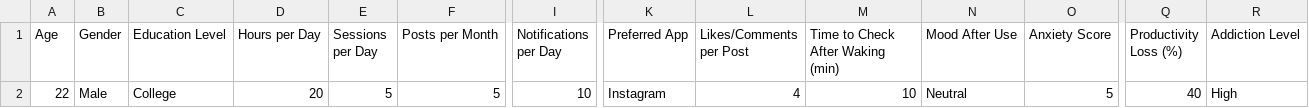
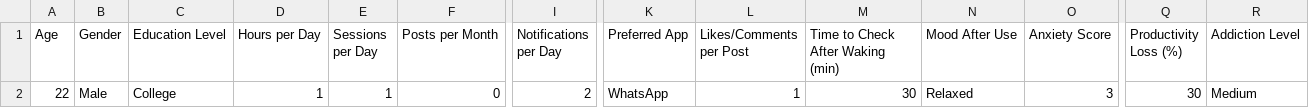
Before and after one commit to Sankar018/Social-Media-Addiction-Trends-and-Generational-Impact, a CSV file: backend/Data/user_input_dataset.csv, drawn as a sheet; only a part is shown, gaps mark what is left out; the diff names each change by its address in the sheet, - before the commit and + after, or states it on an @@ line.

```diff
--- a/backend/Data/user_input_dataset.csv
+++ b/backend/Data/user_input_dataset.csv
-D2 (Hours per Day): 20
+D2 (Hours per Day): 1
-E2 (Sessions per Day): 5
+E2 (Sessions per Day): 1
-F2 (Posts per Month): 5
+F2 (Posts per Month): 0
-I2 (Notifications per Day): 10
+I2 (Notifications per Day): 2
-K2 (Preferred App): Instagram
+K2 (Preferred App): WhatsApp
-L2 (Likes/Comments per Post): 4
+L2 (Likes/Comments per Post): 1
-M2 (Time to Check After Waking (min)): 10
+M2 (Time to Check After Waking (min)): 30
-N2 (Mood After Use): Neutral
+N2 (Mood After Use): Relaxed
-O2 (Anxiety Score): 5
+O2 (Anxiety Score): 3
-Q2 (Productivity Loss (%)): 40
+Q2 (Productivity Loss (%)): 30
-R2 (Addiction Level): High
+R2 (Addiction Level): Medium
```
Also changed, not shown: 1 other file.
